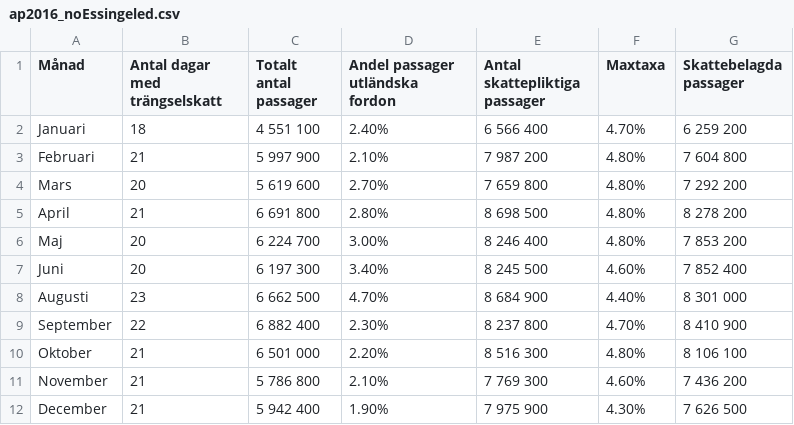
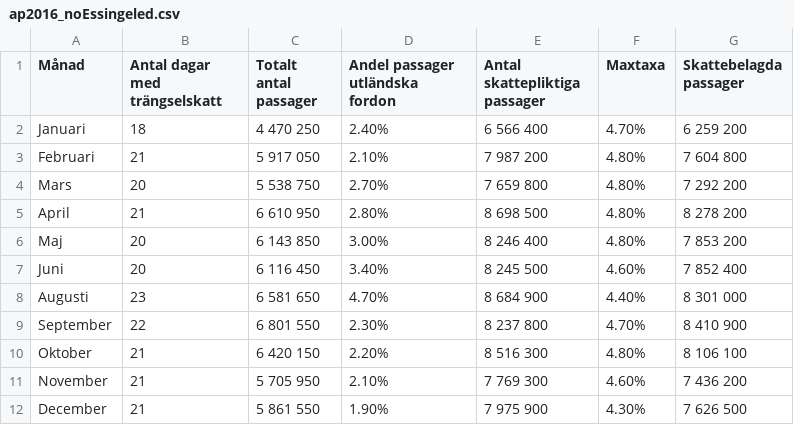
Before and after one commit to Zemiek/infProj, a CSV file: ap2016_noEssingeled.csv, drawn as a sheet; the diff names each change by its address in the sheet, - before the commit and + after, or states it on an @@ line.

Commit message:
Update ap2016_noEssingeled.csv

```diff
--- a/ap2016_noEssingeled.csv
+++ b/ap2016_noEssingeled.csv
-C2 (Totalt antal passager): 4 551 100
+C2 (Totalt antal passager): 4 470 250
-C3 (Totalt antal passager): 5 997 900
+C3 (Totalt antal passager): 5 917 050
-C4 (Totalt antal passager): 5 619 600
+C4 (Totalt antal passager): 5 538 750
-C5 (Totalt antal passager): 6 691 800
+C5 (Totalt antal passager): 6 610 950
-C6 (Totalt antal passager): 6 224 700
+C6 (Totalt antal passager): 6 143 850
-C7 (Totalt antal passager): 6 197 300
+C7 (Totalt antal passager): 6 116 450
-C8 (Totalt antal passager): 6 662 500
+C8 (Totalt antal passager): 6 581 650
-C9 (Totalt antal passager): 6 882 400
+C9 (Totalt antal passager): 6 801 550
-C10 (Totalt antal passager): 6 501 000
+C10 (Totalt antal passager): 6 420 150
-C11 (Totalt antal passager): 5 786 800
+C11 (Totalt antal passager): 5 705 950
-C12 (Totalt antal passager): 5 942 400
+C12 (Totalt antal passager): 5 861 550
```
